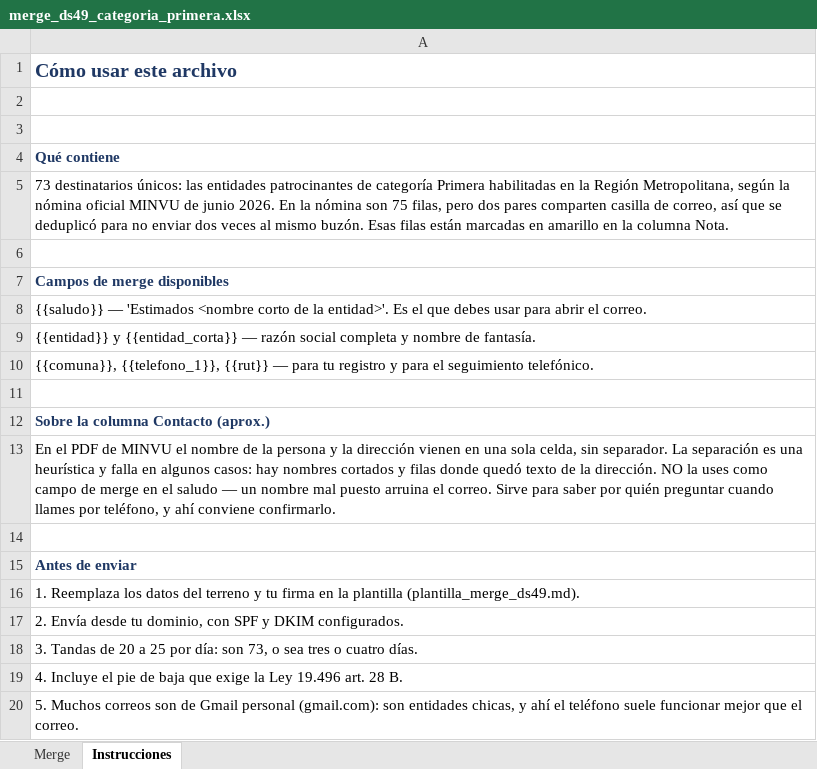
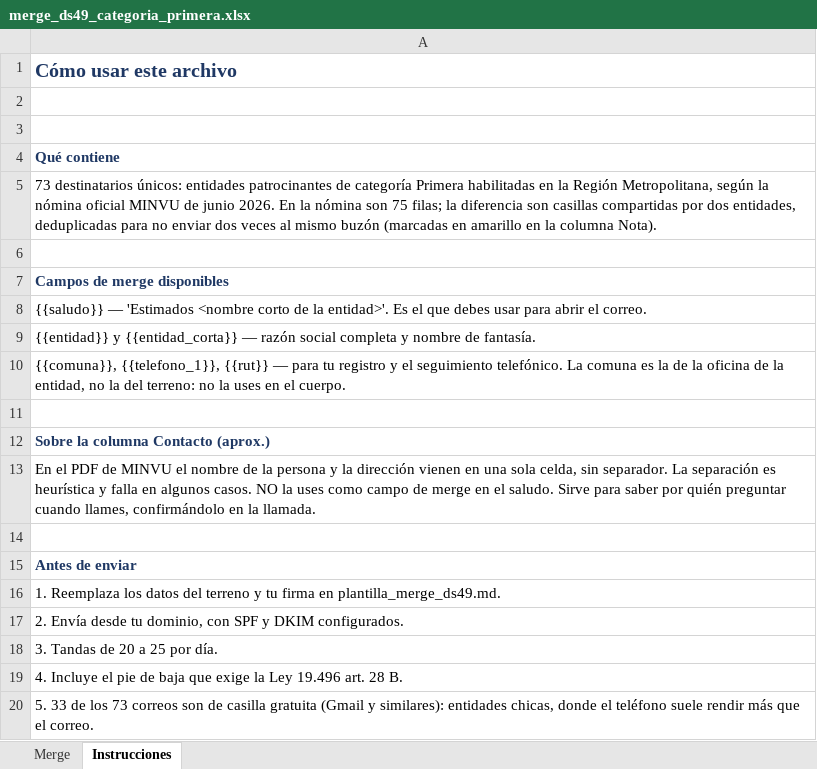
Before and after one commit to patriciodetmer-sketch/Nuevo, an Excel workbook: inmobiliarias-santiago/merge_ds49_categoria_primera.xlsx, sheet Instrucciones, drawn as a sheet; values as stored, in another font and other column widths than the file's, no borders; the diff names each change by its address in the sheet, - before the commit and + after, or states it on an @@ line.

```diff
--- a/inmobiliarias-santiago/merge_ds49_categoria_primera.xlsx (sheet Instrucciones)
+++ b/inmobiliarias-santiago/merge_ds49_categoria_primera.xlsx (sheet Instrucciones)
-A5: …destinatarios únicos: las entidades patrocinantes de categoría Primera habilitadas en la Región Metropolitana, según la nómina oficial MINVU de junio 2026. En la nómina son 75 filas, pero dos pares comparten casilla de correo, así que se deduplicó para no enviar dos veces al mismo buzón. Esas filas están marcadas en amarillo en la columna Nota.
+A5: …destinatarios únicos: entidades patrocinantes de categoría Primera habilitadas en la Región Metropolitana, según la nómina oficial MINVU de junio 2026. En la nómina son 75 filas; la diferencia son casillas compartidas por dos entidades, deduplicadas para no enviar dos veces al mismo buzón (marcadas en amarillo en la columna Nota).
-A10: …registro y para el seguimiento telefónico.
+A10: …registro y el seguimiento telefónico. La comuna es la de la oficina de la entidad, no la del terreno: no la uses en el cuerpo.
-A13: …separación es una heurística y falla en algunos casos: hay nombres cortados y filas donde quedó texto de la dirección. NO la uses como campo de merge en el saludo — un nombre mal puesto arruina el correo. Sirve para saber por quién preguntar cuando llames por teléfono, y ahí conviene confirmarlo.
+A13: …separación es heurística y falla en algunos casos. NO la uses como campo de merge en el saludo. Sirve para saber por quién preguntar cuando llames, confirmándolo en la llamada.
-A16: …firma en la plantilla (plantilla_merge_ds49.md).
+A16: …firma en plantilla_merge_ds49.md.
-A18: …25 por día: son 73, o sea tres o cuatro días.
+A18: …25 por día.
-A20: 5. Muchos correos son de Gmail personal (gmail.com): son entidades chicas, y ahí el teléfono suele funcionar mejor que el…
+A20: 5. 33 de los 73 correos son de casilla gratuita (Gmail y similares): entidades chicas, donde el teléfono suele rendir más que el…
```
Also changed, not shown: 4 other files.
